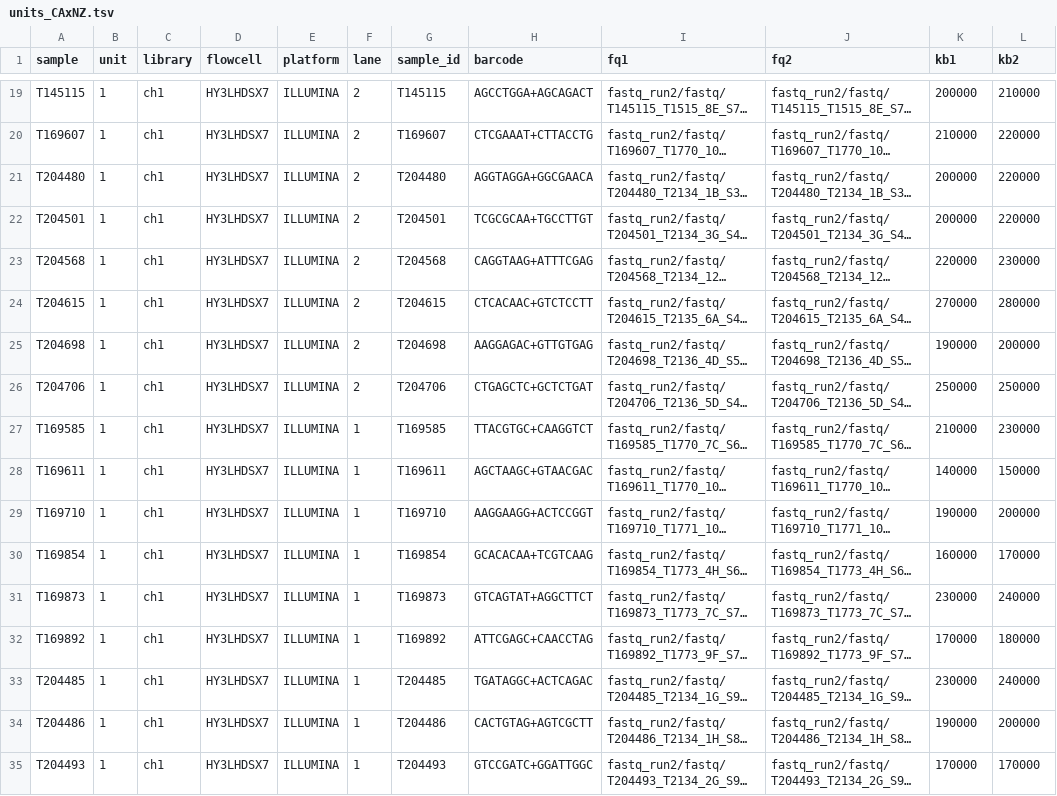
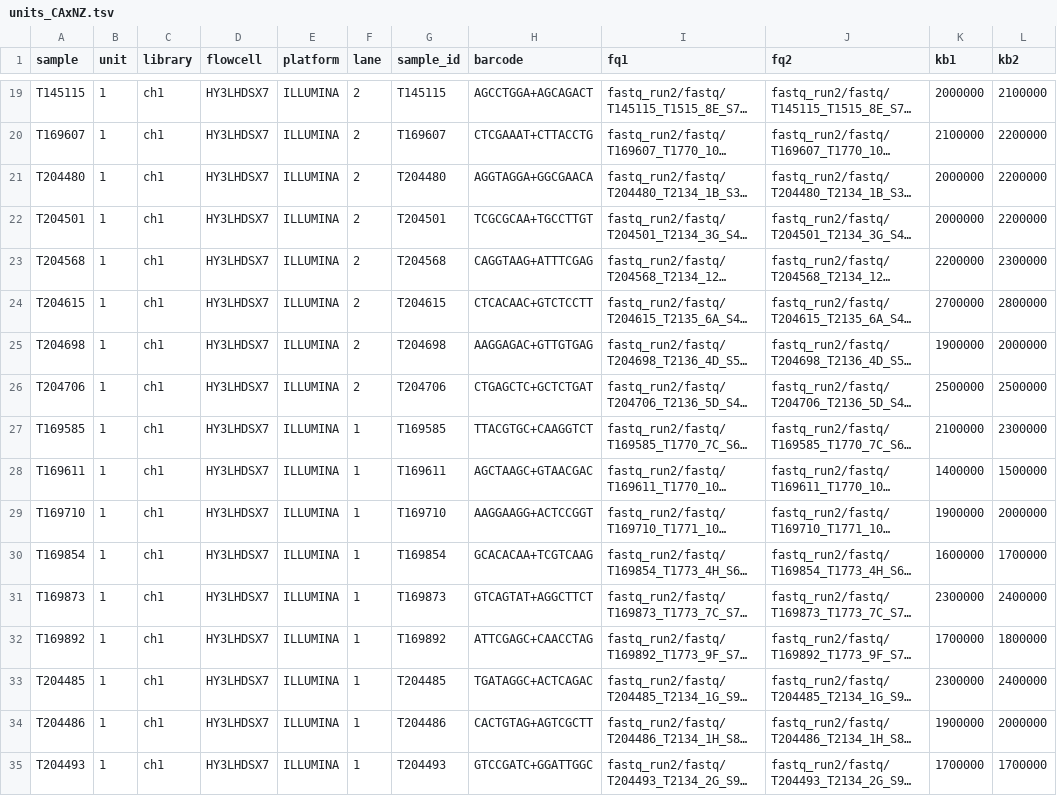
Before and after one commit to carolazari/mega-non-model-wgs-snakeflow, a TSV file: example-configs/arg-nz-ca-chinook/conf/units_CAxNZ.tsv, drawn as a sheet; only a part is shown, gaps mark what is left out; long unchanged cells end in …; the diff covers the shown part only; the diff names each change by its address in the sheet, - before the commit and + after, or states it on an @@ line.

```diff
--- a/example-configs/arg-nz-ca-chinook/conf/units_CAxNZ.tsv
+++ b/example-configs/arg-nz-ca-chinook/conf/units_CAxNZ.tsv
-K19 (kb1): 200000
+K19 (kb1): 2000000
-L19 (kb2): 210000
+L19 (kb2): 2100000
-K20 (kb1): 210000
+K20 (kb1): 2100000
-L20:L22 (kb2): 220000
+L20:L22 (kb2): 2200000
-K21:K22 (kb1): 200000
+K21:K22 (kb1): 2000000
-K23 (kb1): 220000
+K23 (kb1): 2200000
-L23 (kb2): 230000
+L23 (kb2): 2300000
-K24 (kb1): 270000
+K24 (kb1): 2700000
-L24 (kb2): 280000
+L24 (kb2): 2800000
-K25 (kb1): 190000
+K25 (kb1): 1900000
-L25 (kb2): 200000
+L25 (kb2): 2000000
-K26 (kb1): 250000
+K26 (kb1): 2500000
-L26 (kb2): 250000
+L26 (kb2): 2500000
-K27 (kb1): 210000
+K27 (kb1): 2100000
-L27 (kb2): 230000
+L27 (kb2): 2300000
-K28 (kb1): 140000
+K28 (kb1): 1400000
-L28 (kb2): 150000
+L28 (kb2): 1500000
-K29 (kb1): 190000
+K29 (kb1): 1900000
-L29 (kb2): 200000
+L29 (kb2): 2000000
-K30 (kb1): 160000
+K30 (kb1): 1600000
-L30 (kb2): 170000
+L30 (kb2): 1700000
-K31 (kb1): 230000
+K31 (kb1): 2300000
-L31 (kb2): 240000
+L31 (kb2): 2400000
-K32 (kb1): 170000
+K32 (kb1): 1700000
-L32 (kb2): 180000
+L32 (kb2): 1800000
-K33 (kb1): 230000
+K33 (kb1): 2300000
-L33 (kb2): 240000
+L33 (kb2): 2400000
-K34 (kb1): 190000
+K34 (kb1): 1900000
-L34 (kb2): 200000
+L34 (kb2): 2000000
-K35 (kb1): 170000
+K35 (kb1): 1700000
-L35 (kb2): 170000
+L35 (kb2): 1700000
```
Also changed, not shown: 65 edited cells elsewhere in this file.
